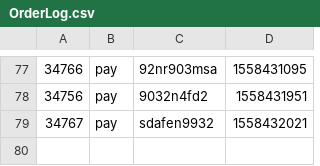
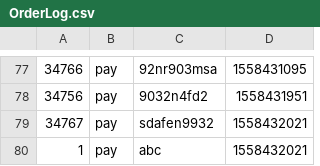
Before and after one commit to lin-ziming/flink211125, a CSV file: input/OrderLog.csv, drawn as a sheet; only a part is shown, gaps mark what is left out; the diff names each change by its address in the sheet, - before the commit and + after, or states it on an @@ line.

```diff
--- a/input/OrderLog.csv
+++ b/input/OrderLog.csv
+row 80: 1 | pay | abc | 1558432021
```
Also changed, not shown: 3 other files.
